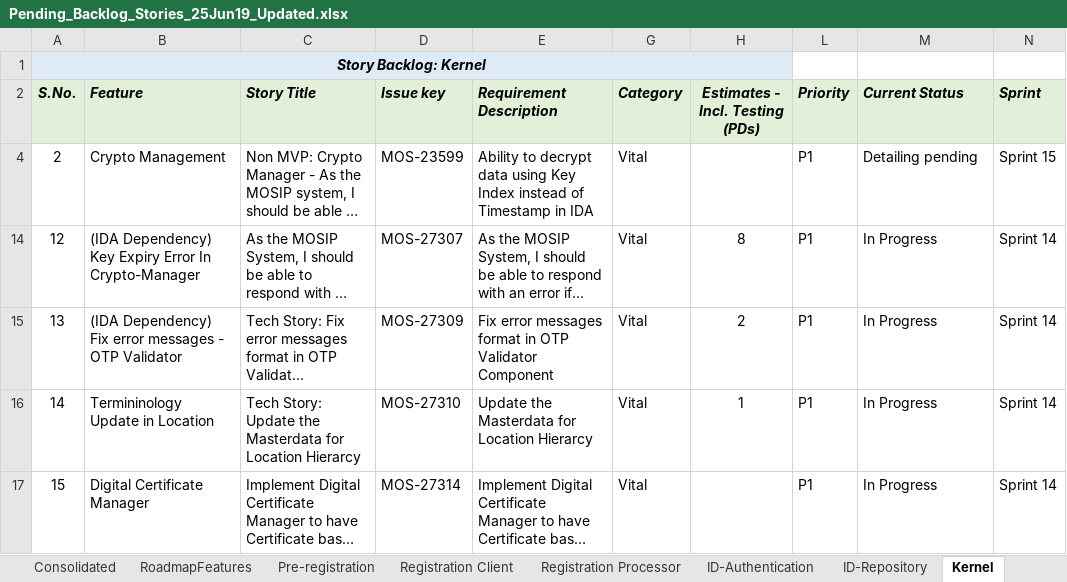
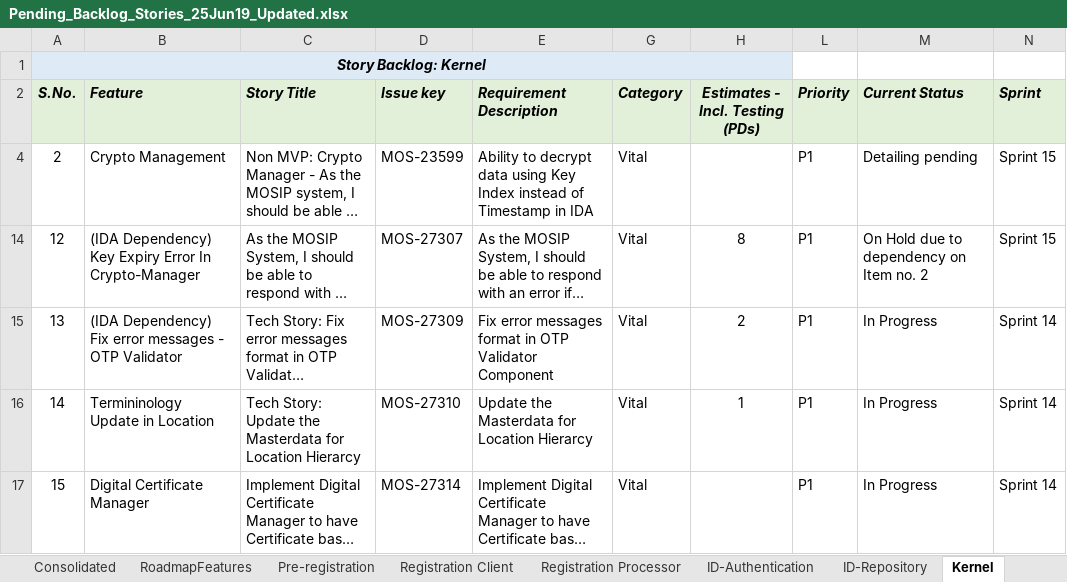
Before and after one commit to ssenmosip/mosip-temp-documentation, an Excel workbook: _files/requirements/Pending_Backlog_Stories_25Jun19_Updated.xlsx, sheet Kernel, drawn as a sheet; long unchanged cells end in …; values as stored, in another font and other column widths than the file's, no borders; the diff names each change by its address in the sheet, - before the commit and + after, or states it on an @@ line.

Commit message:
Updated Pending Backlog

```diff
--- a/_files/requirements/Pending_Backlog_Stories_25Jun19_Updated.xlsx (sheet Kernel)
+++ b/_files/requirements/Pending_Backlog_Stories_25Jun19_Updated.xlsx (sheet Kernel)
-M14 (Current Status): In Progress
+M14 (Current Status): On Hold due to dependency on Item no. 2
-N14 (Sprint): Sprint 14
+N14 (Sprint): Sprint 15
```
